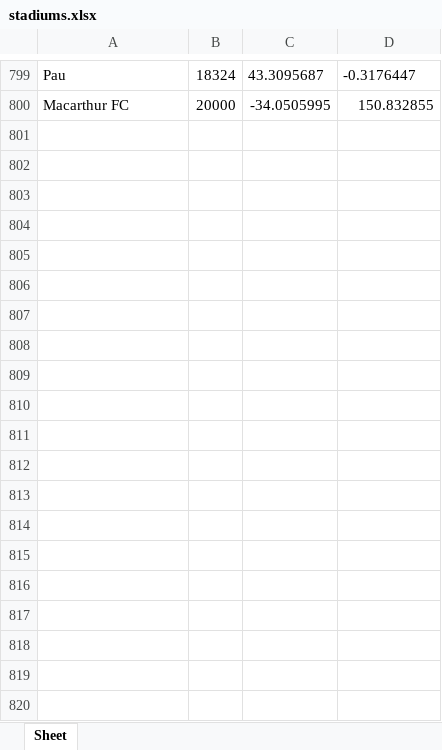
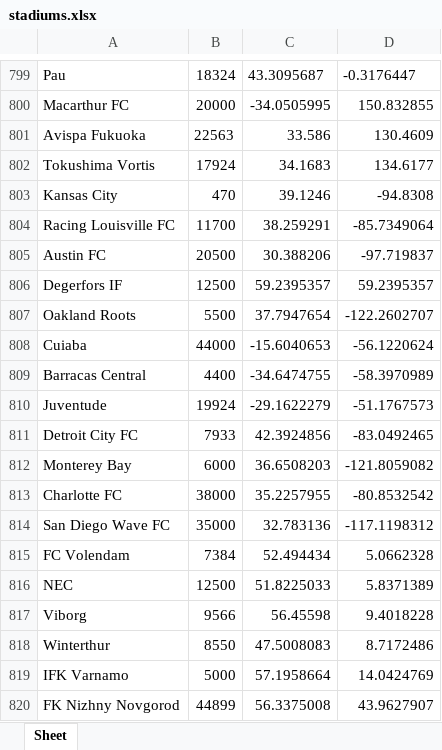
Before and after one commit to jps-yes/soccer_predictor, an Excel workbook: predictor/stadiums.xlsx, sheet Sheet, drawn as a sheet; only a part is shown, gaps mark what is left out; values as stored, in another font and other column widths than the file's, no borders; the diff covers the shown part only; the diff names each change by its address in the sheet, - before the commit and + after, or states it on an @@ line.

```diff
--- a/predictor/stadiums.xlsx (sheet Sheet)
+++ b/predictor/stadiums.xlsx (sheet Sheet)
+row 801: Avispa Fukuoka | 22563 | 33.586 | 130.4609
+row 802: Tokushima Vortis | 17924 | 34.1683 | 134.6177
+row 803: Kansas City | 470 | 39.1246 | -94.8308
+row 804: Racing Louisville FC | 11700 | 38.259291 | -85.7349064
+row 805: Austin FC | 20500 | 30.388206 | -97.719837
+row 806: Degerfors IF | 12500 | 59.2395357 | 59.2395357
+row 807: Oakland Roots | 5500 | 37.7947654 | -122.2602707
+row 808: Cuiaba | 44000 | -15.6040653 | -56.1220624
+row 809: Barracas Central | 4400 | -34.6474755 | -58.3970989
+row 810: Juventude | 19924 | -29.1622279 | -51.1767573
+row 811: Detroit City FC | 7933 | 42.3924856 | -83.0492465
+row 812: Monterey Bay | 6000 | 36.6508203 | -121.8059082
+row 813: Charlotte FC | 38000 | 35.2257955 | -80.8532542
+row 814: San Diego Wave FC | 35000 | 32.783136 | -117.1198312
+row 815: FC Volendam | 7384 | 52.494434 | 5.0662328
+row 816: NEC | 12500 | 51.8225033 | 5.8371389
+row 817: Viborg | 9566 | 56.45598 | 9.4018228
+row 818: Winterthur | 8550 | 47.5008083 | 8.7172486
+row 819: IFK Varnamo | 5000 | 57.1958664 | 14.0424769
+row 820: FK Nizhny Novgorod | 44899 | 56.3375008 | 43.9627907
```
Also changed, not shown: 44 added rows elsewhere in this sheet, predictor/team_dict.xlsx, 11 other files.
